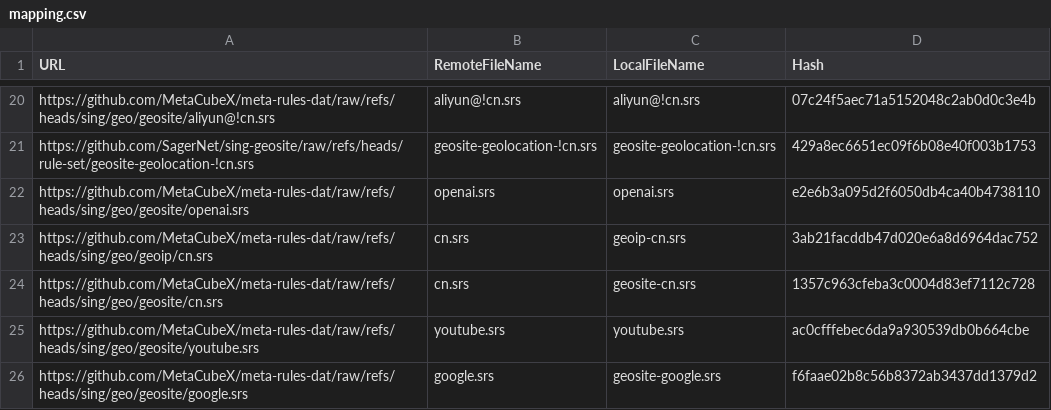
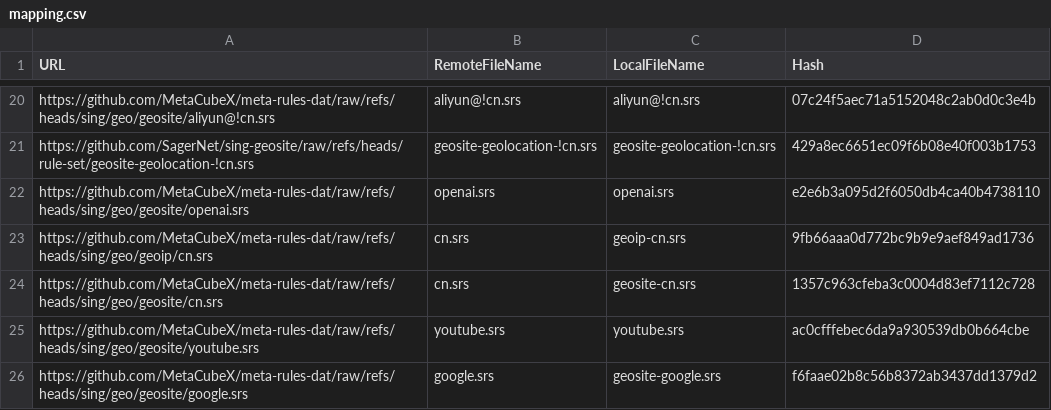
Before and after one commit to chisenin/rules-template, a CSV file: mapping.csv, drawn as a sheet; only a part is shown, gaps mark what is left out.

```diff
--- a/mapping.csv
+++ b/mapping.csv
@@ -22,3 +22,3 @@ https://github.com/SagerNet/sing-geosite/raw/refs/heads/rule-set/geosite-geoloca
 https://github.com/MetaCubeX/meta-rules-dat/raw/refs/heads/sing/geo/geosite/openai.srs,openai.srs,openai.srs,e2e6b3a095d2f6050db4ca40b4738110
-https://github.com/MetaCubeX/meta-rules-dat/raw/refs/heads/sing/geo/geoip/cn.srs,cn.srs,geoip-cn.srs,3ab21facddb47d020e6a8d6964dac752
+https://github.com/MetaCubeX/meta-rules-dat/raw/refs/heads/sing/geo/geoip/cn.srs,cn.srs,geoip-cn.srs,9fb66aaa0d772bc9b9e9aef849ad1736
 https://github.com/MetaCubeX/meta-rules-dat/raw/refs/heads/sing/geo/geosite/cn.srs,cn.srs,geosite-cn.srs,1357c963cfeba3c0004d83ef7112c728
```
Also changed, not shown: 1 other file.
